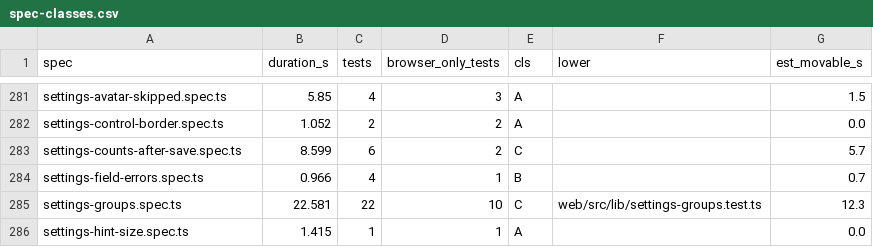
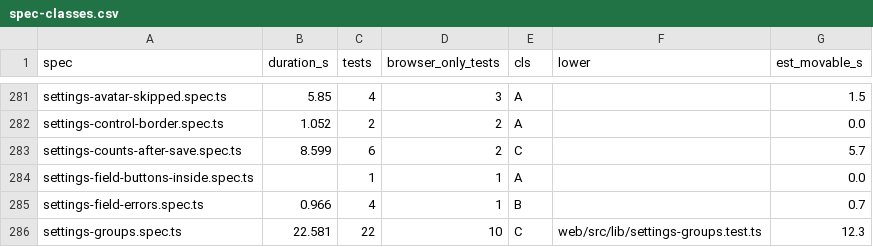
Before and after one commit to alrayyes/forge-dashboard, a CSV file: docs/e2e-audit/spec-classes.csv, drawn as a sheet; only a part is shown, gaps mark what is left out; the shorter side is filled out with more unchanged rows.

Commit message:
fix(web): keep Settings field buttons inside the input border
On a phone every button gets a 44px hit area, and the token, webhook and
MCP fields were 44px tall, so the absolutely placed Show, Hide and Copy
buttons covered the field's right border. The field now grows to hold the
button, its margin and the focus ring at 760px and narrower.

The new spec finds every input with an inline button on each Settings
group and checks the buttons and their focus rings sit inside the border,
that two buttons don't overlap, and axe, from 320 to 1280px at 100% and
175% text in both themes.

Closes #4850

```diff
--- a/docs/e2e-audit/spec-classes.csv
+++ b/docs/e2e-audit/spec-classes.csv
@@ -283,2 +283,3 @@ settings-control-border.spec.ts,1.052,2,2,A,,0.0
 settings-counts-after-save.spec.ts,8.599,6,2,C,,5.7
+settings-field-buttons-inside.spec.ts,,1,1,A,,0.0
 settings-field-errors.spec.ts,0.966,4,1,B,,0.7
```
Also changed, not shown: 3 other files.
